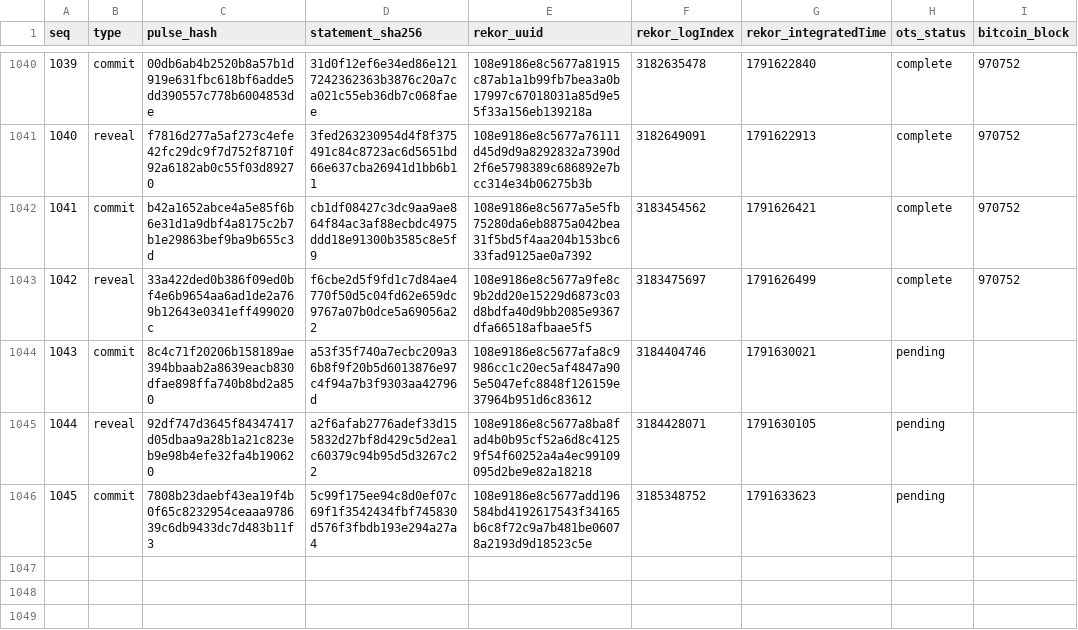
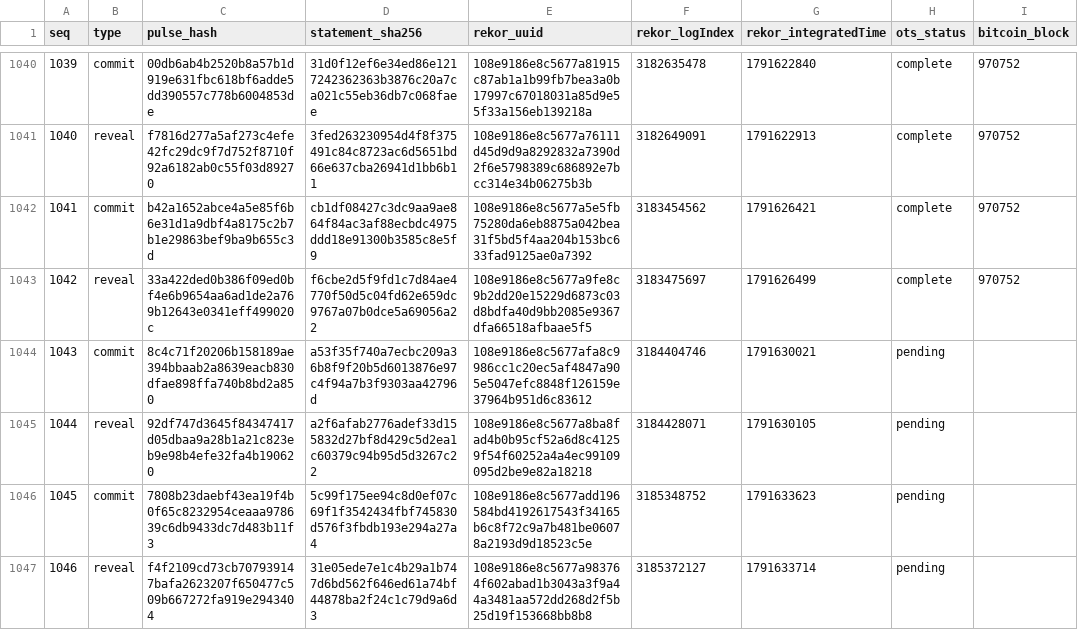
Before and after one commit to docdailey/qrng-beacon-log, a TSV file: INDEX.tsv, drawn as a sheet; only a part is shown, gaps mark what is left out; the diff names each change by its address in the sheet, - before the commit and + after, or states it on an @@ line.

Commit message:
anchors: 1046 pulses anchored (run 38050462981)

```diff
--- a/INDEX.tsv
+++ b/INDEX.tsv
+row 1047: 1046 | reveal | f4f2109cd73cb707939147bafa2623207f650477c509b667272fa919e2943404 | 31e05ede7e1c4b29a1b747d6bd562f646ed61a74bf44878ba2f24c1c79d9a6d3 | 108e9186e8c5677a983764f602abad1b3043a3f9a44a3481aa572dd268d2f5b25d19f153668bb8b8 | 3185372127 | 1791633714 | pending
```
Also changed, not shown: CHECKPOINTS.tsv, 5 other files.
